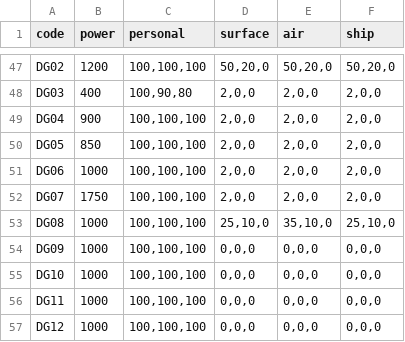
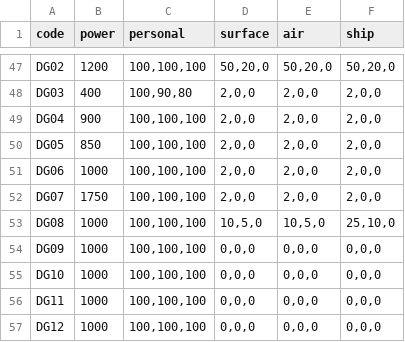
Before and after one commit to SGMartin/wcps_game, a CSV file: wcps_game/client/weapon_damage.csv, drawn as a sheet; only a part is shown, gaps mark what is left out.

```diff
--- a/wcps_game/client/weapon_damage.csv
+++ b/wcps_game/client/weapon_damage.csv
@@ -52,3 +52,3 @@ DG06,1000,"100,100,100","2,0,0","2,0,0","2,0,0"
 DG07,1750,"100,100,100","2,0,0","2,0,0","2,0,0"
-DG08,1000,"100,100,100","25,10,0","35,10,0","25,10,0"
+DG08,1000,"100,100,100","10,5,0","10,5,0","25,10,0"
 DG09,1000,"100,100,100","0,0,0","0,0,0","0,0,0"
```
